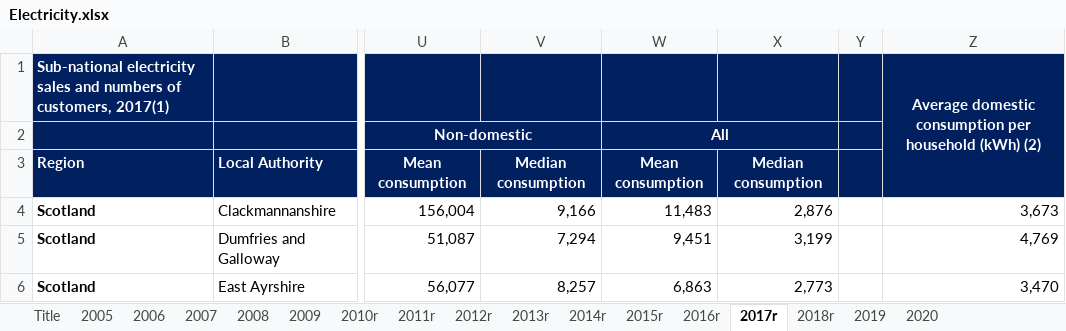
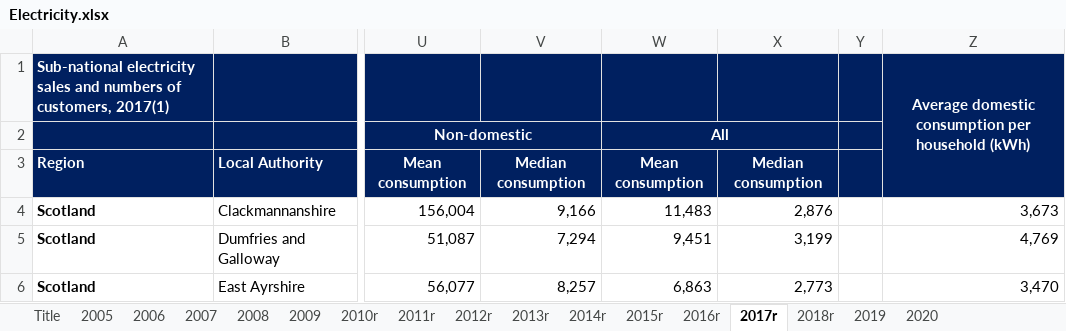
Before and after one commit to sallysemple/ScottishEnergyStatsProcessing, an Excel workbook: Data Sources/Subnational Consumption/Electricity.xlsx, sheet 2017r, drawn as a sheet; only a part is shown, gaps mark what is left out; values as stored, in another font and other column widths than the file's, no borders; the diff names each change by its address in the sheet, - before the commit and + after, or states it on an @@ line.

```diff
--- a/Data Sources/Subnational Consumption/Electricity.xlsx (sheet 2017r)
+++ b/Data Sources/Subnational Consumption/Electricity.xlsx (sheet 2017r)
-Z1: …household (kWh) (2)
+Z1: …household (kWh)
```
Also changed, not shown: sheet 2016r, sheet 2020, sheet 2019, sheet 2018r, sheet 2015r, sheet 2012r, 2 more sheets.
